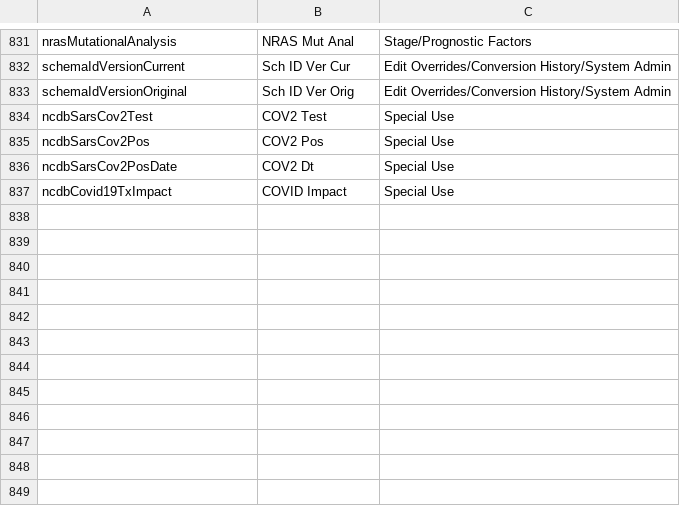
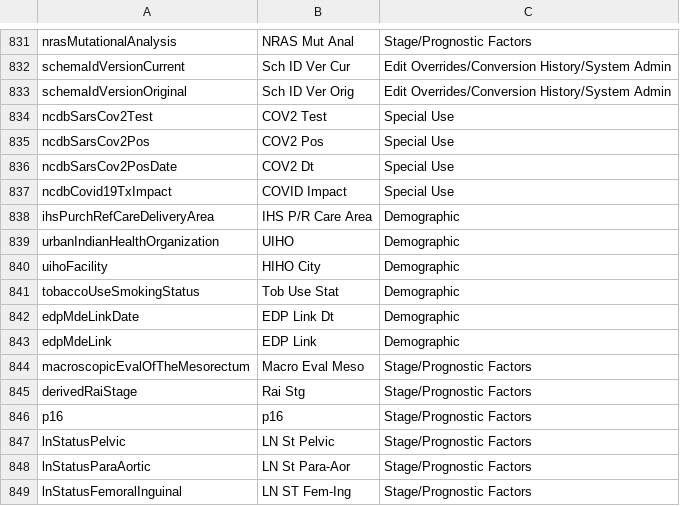
Before and after one commit to imsweb/layout, a CSV file: src/main/resources/layout/fixed/naaccr/items-extra-info.csv, drawn as a sheet; only a part is shown, gaps mark what is left out.

Commit message:
Added support for NAACCR 22 (#93)

```diff
--- a/src/main/resources/layout/fixed/naaccr/items-extra-info.csv
+++ b/src/main/resources/layout/fixed/naaccr/items-extra-info.csv
@@ -837 +837,13 @@ ncdbSarsCov2PosDate,COV2 Dt,Special Use
 ncdbCovid19TxImpact,COVID Impact,Special Use
+ihsPurchRefCareDeliveryArea,IHS P/R Care Area,Demographic
+urbanIndianHealthOrganization,UIHO,Demographic
+uihoFacility,HIHO City,Demographic
+tobaccoUseSmokingStatus,Tob Use Stat,Demographic
+edpMdeLinkDate,EDP Link Dt,Demographic
+edpMdeLink,EDP Link,Demographic
+macroscopicEvalOfTheMesorectum,Macro Eval Meso,Stage/Prognostic Factors
+derivedRaiStage,Rai Stg,Stage/Prognostic Factors
+p16,p16,Stage/Prognostic Factors
+lnStatusPelvic,LN St Pelvic,Stage/Prognostic Factors
+lnStatusParaAortic,LN St Para-Aor,Stage/Prognostic Factors
+lnStatusFemoralInguinal,LN ST Fem-Ing,Stage/Prognostic Factors
```
Also changed, not shown: 5 other files.
